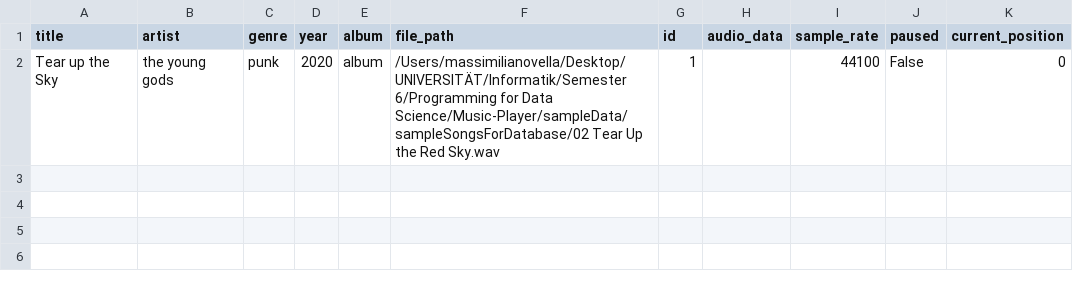
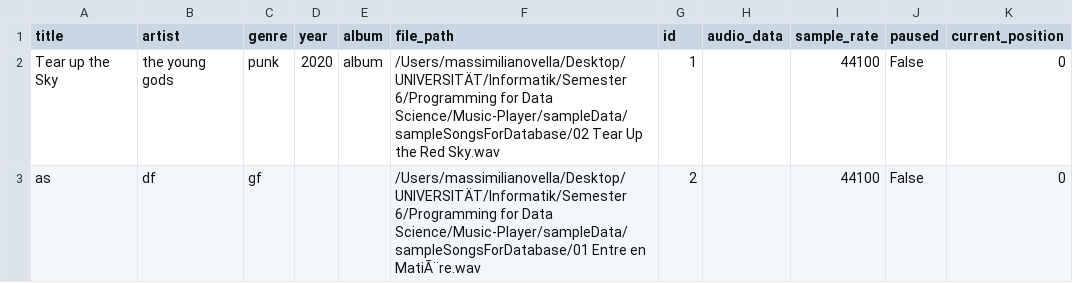
Before and after one commit to PythonDataScience24/Music-Player, a CSV file: music_library.csv, drawn as a sheet.

```diff
--- a/music_library.csv
+++ b/music_library.csv
@@ -2 +2,2 @@ title,artist,genre,year,album,file_path,id,audio_data,sample_rate,paused,current
 Tear up the Sky,the young gods,punk,2020,album,/Users/massimilianovella/Desktop/UNIVERSITÄT/Informatik/Semester 6/Programming for Data Science/Music-Player/sampleData/sampleSongsForDatabase/02 Tear Up the Red Sky.wav,1,,44100,False,0
+as,df,gf,,,/Users/massimilianovella/Desktop/UNIVERSITÄT/Informatik/Semester 6/Programming for Data Science/Music-Player/sampleData/sampleSongsForDatabase/01 Entre en MatiÃ¨re.wav,2,,44100,False,0
```
Also changed, not shown: 3 other files.
